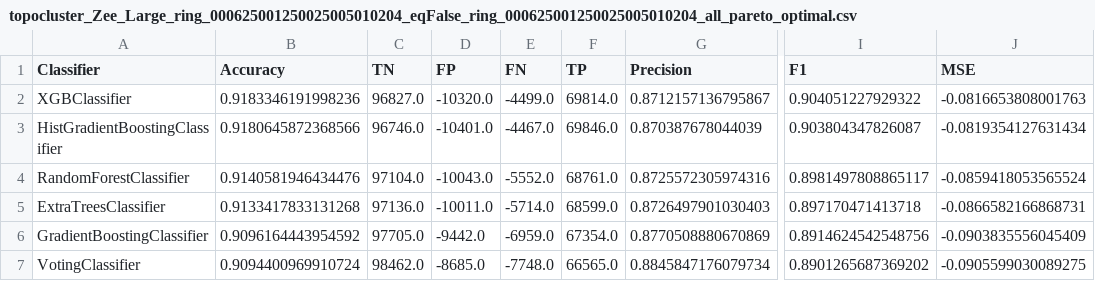
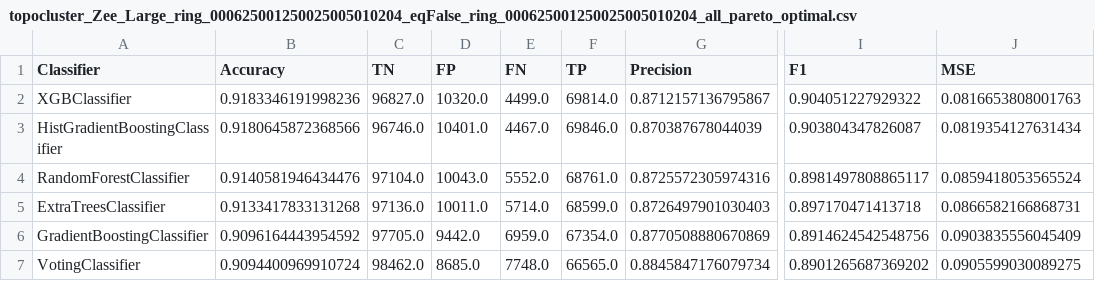
Before and after one commit to chirpt/ATLAS-L1-Trigger-Y4-Project, a CSV file: GEP/topocluster_Zee_Large_ring_000625001250025005010204_eqFalse/topocluster_Zee_Large_ring_000625001250025005010204_eqFalse_ring_000625001250025005010204_all_pareto_optimal.csv, drawn as a sheet; only a part is shown, gaps mark what is left out; the diff names each change by its address in the sheet, - before the commit and + after, or states it on an @@ line.

```diff
--- a/GEP/topocluster_Zee_Large_ring_000625001250025005010204_eqFalse/topocluster_Zee_Large_ring_000625001250025005010204_eqFalse_ring_000625001250025005010204_all_pareto_optimal.csv
+++ b/GEP/topocluster_Zee_Large_ring_000625001250025005010204_eqFalse/topocluster_Zee_Large_ring_000625001250025005010204_eqFalse_ring_000625001250025005010204_all_pareto_optimal.csv
-D2 (FP): -10320.0
+D2 (FP): 10320.0
-E2 (FN): -4499.0
+E2 (FN): 4499.0
-J2 (MSE): -0.0816653808001763
+J2 (MSE): 0.0816653808001763
-D3 (FP): -10401.0
+D3 (FP): 10401.0
-E3 (FN): -4467.0
+E3 (FN): 4467.0
-J3 (MSE): -0.0819354127631434
+J3 (MSE): 0.0819354127631434
-D4 (FP): -10043.0
+D4 (FP): 10043.0
-E4 (FN): -5552.0
+E4 (FN): 5552.0
-J4 (MSE): -0.0859418053565524
+J4 (MSE): 0.0859418053565524
-D5 (FP): -10011.0
+D5 (FP): 10011.0
-E5 (FN): -5714.0
+E5 (FN): 5714.0
-J5 (MSE): -0.0866582166868731
+J5 (MSE): 0.0866582166868731
-D6 (FP): -9442.0
+D6 (FP): 9442.0
-E6 (FN): -6959.0
+E6 (FN): 6959.0
-J6 (MSE): -0.0903835556045409
+J6 (MSE): 0.0903835556045409
-D7 (FP): -8685.0
+D7 (FP): 8685.0
-E7 (FN): -7748.0
+E7 (FN): 7748.0
-J7 (MSE): -0.0905599030089275
+J7 (MSE): 0.0905599030089275
```
Also changed, not shown: GEP/topocluster_Zee_Large_ring_000625001250025005010204_eqTrue/topocluster_Zee_Large_ring_000625001250025005010204_eqTrue_ring_000625001250025005010204_all_pareto_optimal.csv, GEP/topocluster_Zee_Large_ring_001250025005010204_eqFalse/topocluster_Zee_Large_ring_001250025005010204_eqFalse_ring_001250025005010204_all_pareto_optimal.csv, 29 other files.
